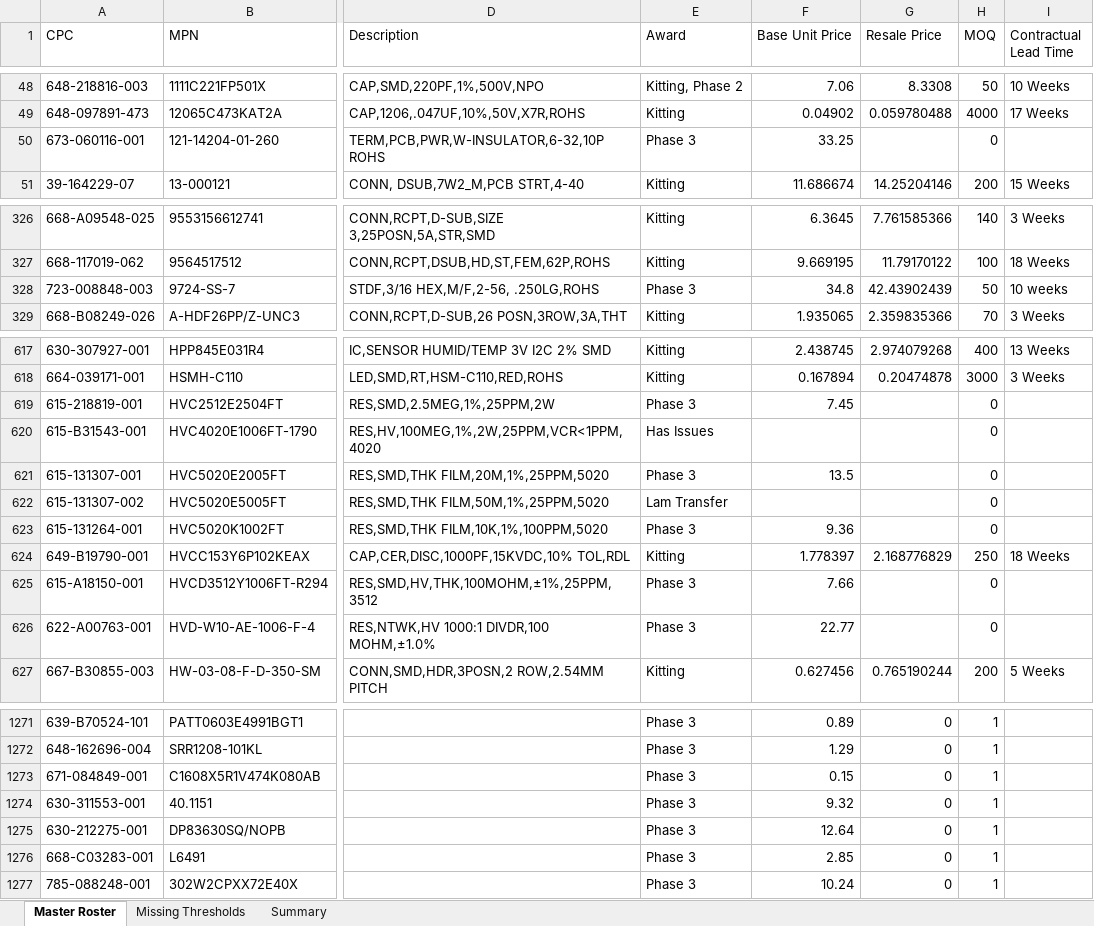
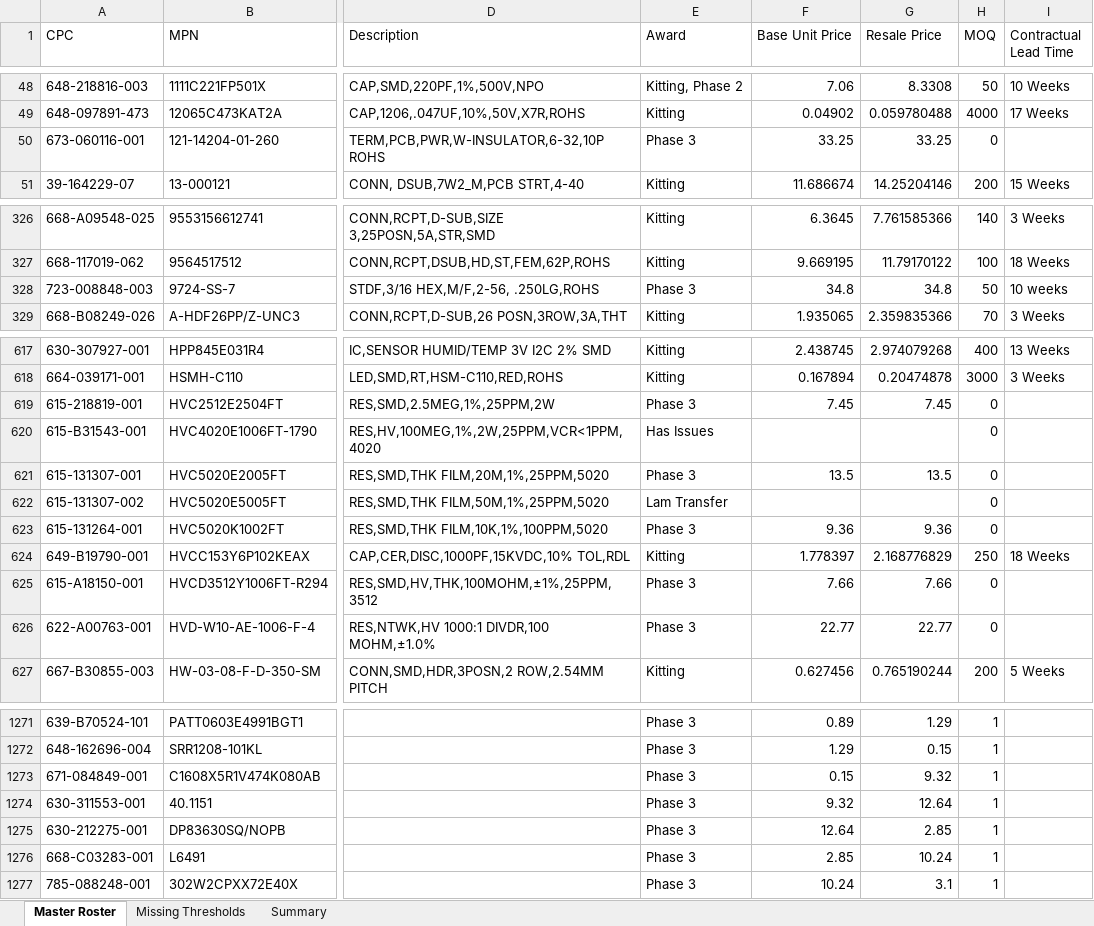
Before and after one commit to AstuteGroup/astute-workinstructions, an Excel workbook: Trading Analysis/LAM 3PL/LAM_Master_Roster.xlsx, sheet Master Roster, drawn as a sheet; only a part is shown, gaps mark what is left out; values as stored, in another font and other column widths than the file's, no borders; the diff covers the shown part only; the diff names each change by its address in the sheet, - before the commit and + after, or states it on an @@ line.

```diff
--- a/Trading Analysis/LAM 3PL/LAM_Master_Roster.xlsx (sheet Master Roster)
+++ b/Trading Analysis/LAM 3PL/LAM_Master_Roster.xlsx (sheet Master Roster)
-G50 (Resale Price): (empty)
+G50 (Resale Price): 33.25
-G328 (Resale Price): 42.43902439
+G328 (Resale Price): 34.8
-G619 (Resale Price): (empty)
+G619 (Resale Price): 7.45
-G621 (Resale Price): (empty)
+G621 (Resale Price): 13.5
-G623 (Resale Price): (empty)
+G623 (Resale Price): 9.36
-G625 (Resale Price): (empty)
+G625 (Resale Price): 7.66
-G626 (Resale Price): (empty)
+G626 (Resale Price): 22.77
-G1271 (Resale Price): 0
+G1271 (Resale Price): 1.29
-G1272 (Resale Price): 0
+G1272 (Resale Price): 0.15
-G1273 (Resale Price): 0
+G1273 (Resale Price): 9.32
-G1274 (Resale Price): 0
+G1274 (Resale Price): 12.64
-G1275 (Resale Price): 0
+G1275 (Resale Price): 2.85
-G1276 (Resale Price): 0
+G1276 (Resale Price): 10.24
-G1277 (Resale Price): 0
+G1277 (Resale Price): 3.1
```
Also changed, not shown: 29 edited cells elsewhere in this sheet.
